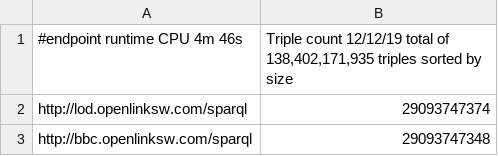
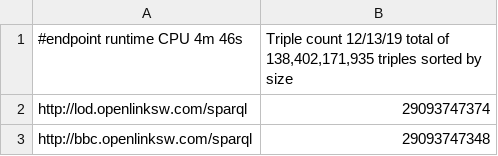
Before and after one commit to neumarcx/sparql, a CSV file: TripleCount.csv, drawn as a sheet; only a part is shown.

Commit message:
Update TripleCount.csv

```diff
--- a/TripleCount.csv
+++ b/TripleCount.csv
@@ -1,2 +1,2 @@
-#endpoint runtime CPU 4m 46s, "Triple count 12/12/19  total of 138,402,171,935 triples sorted by size"
+#endpoint runtime CPU 4m 46s, "Triple count 12/13/19  total of 138,402,171,935 triples sorted by size"
 http://lod.openlinksw.com/sparql,29093747374
```
